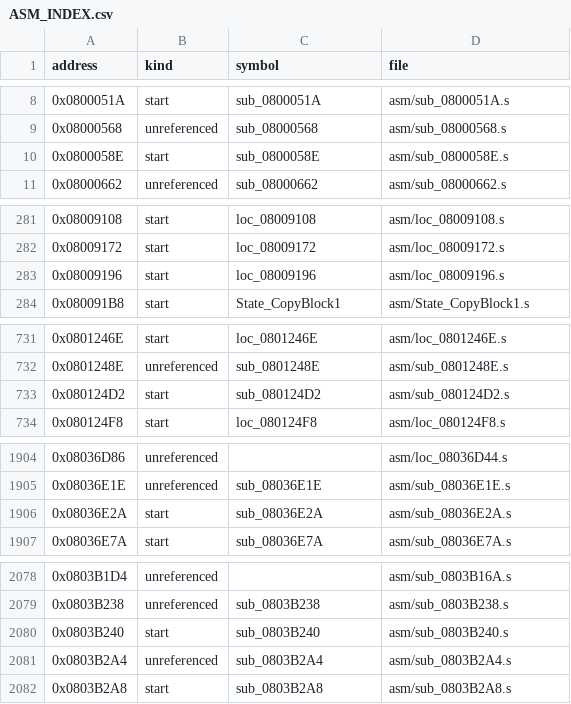
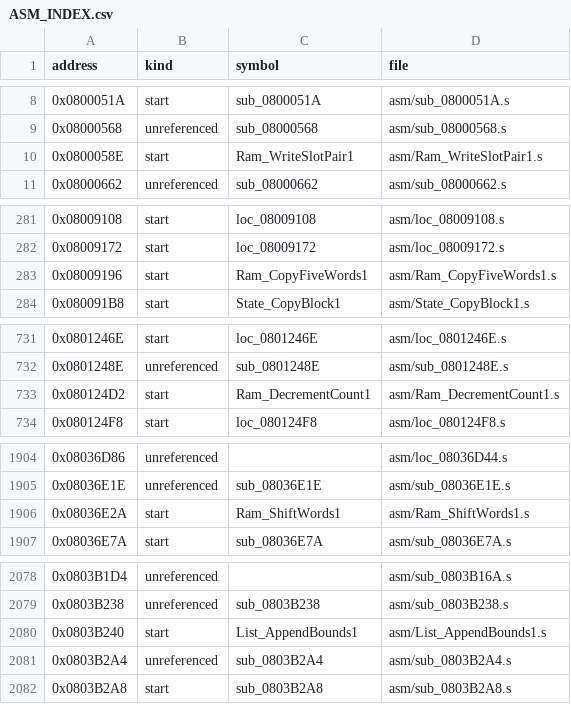
Before and after one commit to siruiusamory-cmyk/buusfury-decomp, a CSV file: docs/ASM_INDEX.csv, drawn as a sheet; only a part is shown, gaps mark what is left out; the diff covers the shown part only.

```diff
--- a/docs/ASM_INDEX.csv
+++ b/docs/ASM_INDEX.csv
@@ -9,3 +9,3 @@ address,kind,symbol,file
 0x08000568,unreferenced,sub_08000568,asm/sub_08000568.s
-0x0800058E,start,sub_0800058E,asm/sub_0800058E.s
+0x0800058E,start,Ram_WriteSlotPair1,asm/Ram_WriteSlotPair1.s
 0x08000662,unreferenced,sub_08000662,asm/sub_08000662.s
@@ -282,3 +282,3 @@ address,kind,symbol,file
 0x08009172,start,loc_08009172,asm/loc_08009172.s
-0x08009196,start,loc_08009196,asm/loc_08009196.s
+0x08009196,start,Ram_CopyFiveWords1,asm/Ram_CopyFiveWords1.s
 0x080091B8,start,State_CopyBlock1,asm/State_CopyBlock1.s
@@ -732,3 +732,3 @@ address,kind,symbol,file
 0x0801248E,unreferenced,sub_0801248E,asm/sub_0801248E.s
-0x080124D2,start,sub_080124D2,asm/sub_080124D2.s
+0x080124D2,start,Ram_DecrementCount1,asm/Ram_DecrementCount1.s
 0x080124F8,start,loc_080124F8,asm/loc_080124F8.s
@@ -1905,3 +1905,3 @@ address,kind,symbol,file
 0x08036E1E,unreferenced,sub_08036E1E,asm/sub_08036E1E.s
-0x08036E2A,start,sub_08036E2A,asm/sub_08036E2A.s
+0x08036E2A,start,Ram_ShiftWords1,asm/Ram_ShiftWords1.s
 0x08036E7A,start,sub_08036E7A,asm/sub_08036E7A.s
@@ -2079,3 +2079,3 @@ address,kind,symbol,file
 0x0803B238,unreferenced,sub_0803B238,asm/sub_0803B238.s
-0x0803B240,start,sub_0803B240,asm/sub_0803B240.s
+0x0803B240,start,List_AppendBounds1,asm/List_AppendBounds1.s
 0x0803B2A4,unreferenced,sub_0803B2A4,asm/sub_0803B2A4.s
```
Also changed, not shown: 9 edited cells elsewhere in this file, docs/NAMING_LEDGER.csv, docs/research/RECOMP_NAMES.csv, 32 other files.
